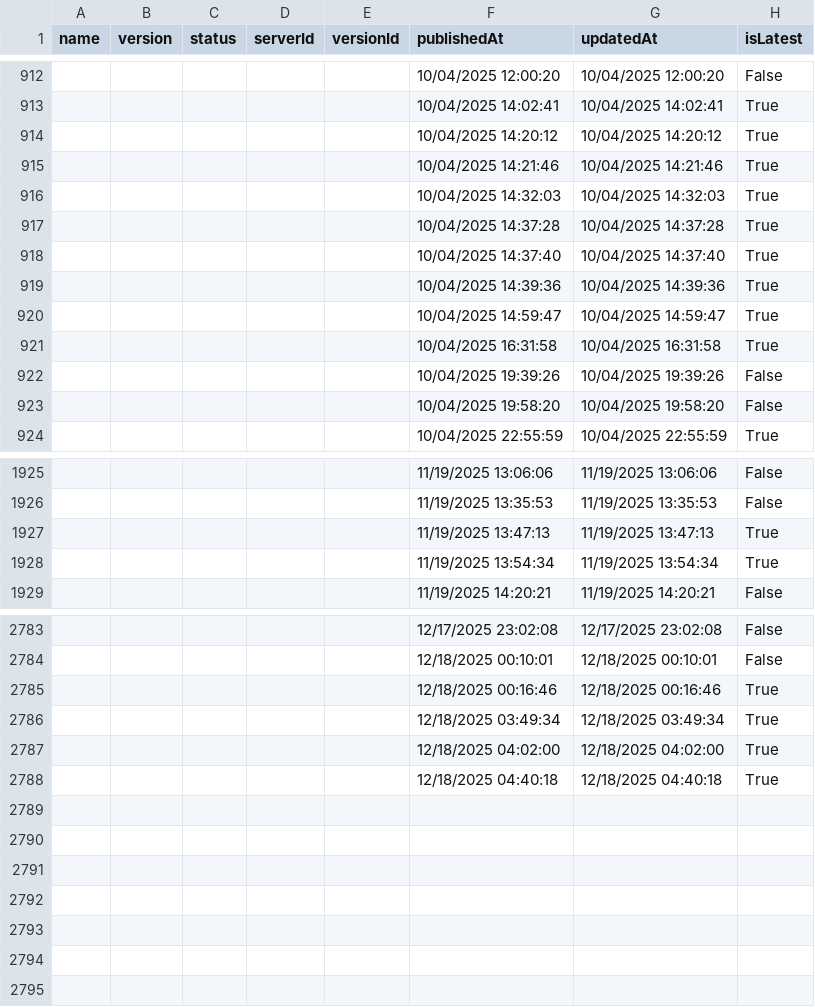
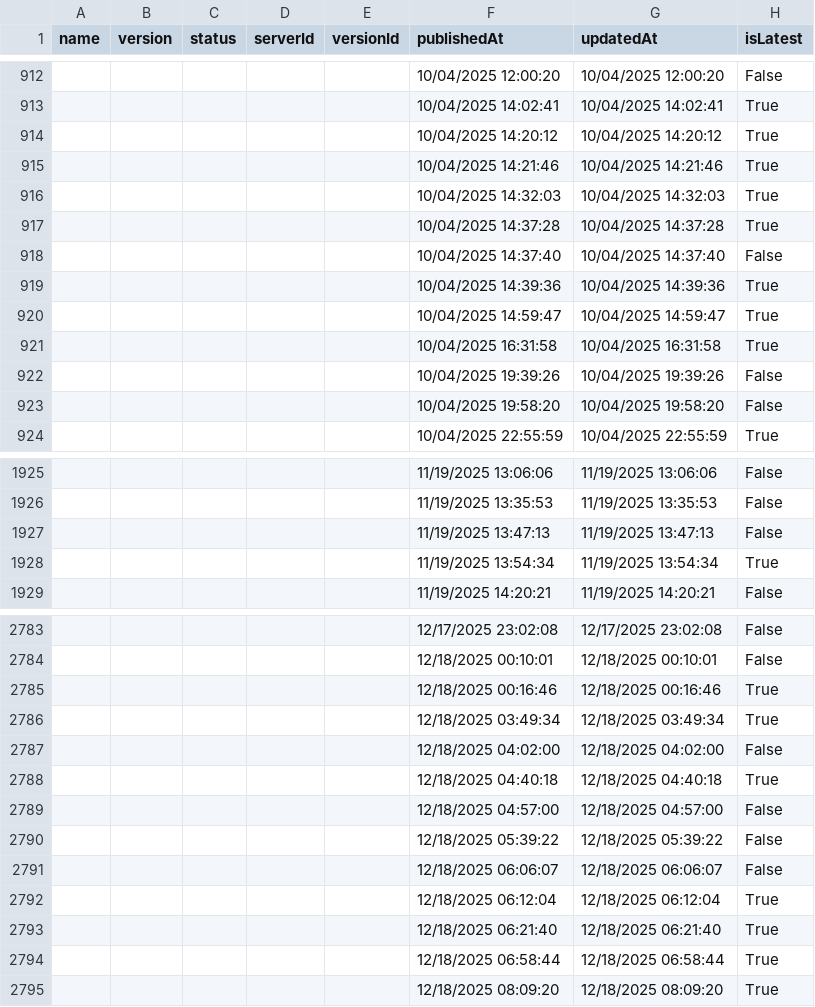
Before and after one commit to joelverhagen/mcp-insights, a CSV file: servers.csv, drawn as a sheet; only a part is shown, gaps mark what is left out.

```diff
--- a/servers.csv
+++ b/servers.csv
@@ -917,3 +917,3 @@
 ,,,,,"10/04/2025 14:37:28","10/04/2025 14:37:28","True"
-,,,,,"10/04/2025 14:37:40","10/04/2025 14:37:40","True"
+,,,,,"10/04/2025 14:37:40","10/04/2025 14:37:40","False"
 ,,,,,"10/04/2025 14:39:36","10/04/2025 14:39:36","True"
@@ -1926,3 +1926,3 @@
 ,,,,,"11/19/2025 13:35:53","11/19/2025 13:35:53","False"
-,,,,,"11/19/2025 13:47:13","11/19/2025 13:47:13","True"
+,,,,,"11/19/2025 13:47:13","11/19/2025 13:47:13","False"
 ,,,,,"11/19/2025 13:54:34","11/19/2025 13:54:34","True"
@@ -2786,3 +2786,10 @@
 ,,,,,"12/18/2025 03:49:34","12/18/2025 03:49:34","True"
-,,,,,"12/18/2025 04:02:00","12/18/2025 04:02:00","True"
+,,,,,"12/18/2025 04:02:00","12/18/2025 04:02:00","False"
 ,,,,,"12/18/2025 04:40:18","12/18/2025 04:40:18","True"
+,,,,,"12/18/2025 04:57:00","12/18/2025 04:57:00","False"
+,,,,,"12/18/2025 05:39:22","12/18/2025 05:39:22","False"
+,,,,,"12/18/2025 06:06:07","12/18/2025 06:06:07","False"
+,,,,,"12/18/2025 06:12:04","12/18/2025 06:12:04","True"
+,,,,,"12/18/2025 06:21:40","12/18/2025 06:21:40","True"
+,,,,,"12/18/2025 06:58:44","12/18/2025 06:58:44","True"
+,,,,,"12/18/2025 08:09:20","12/18/2025 08:09:20","True"
```
Also changed, not shown: 3 other files.
